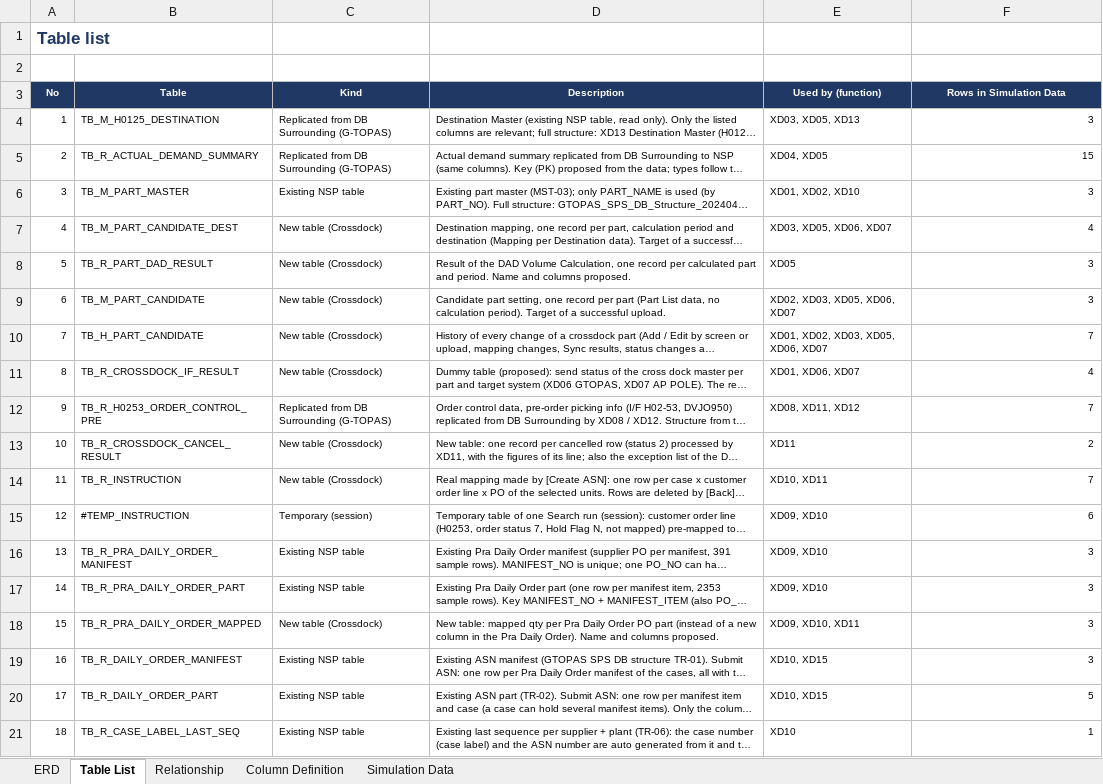
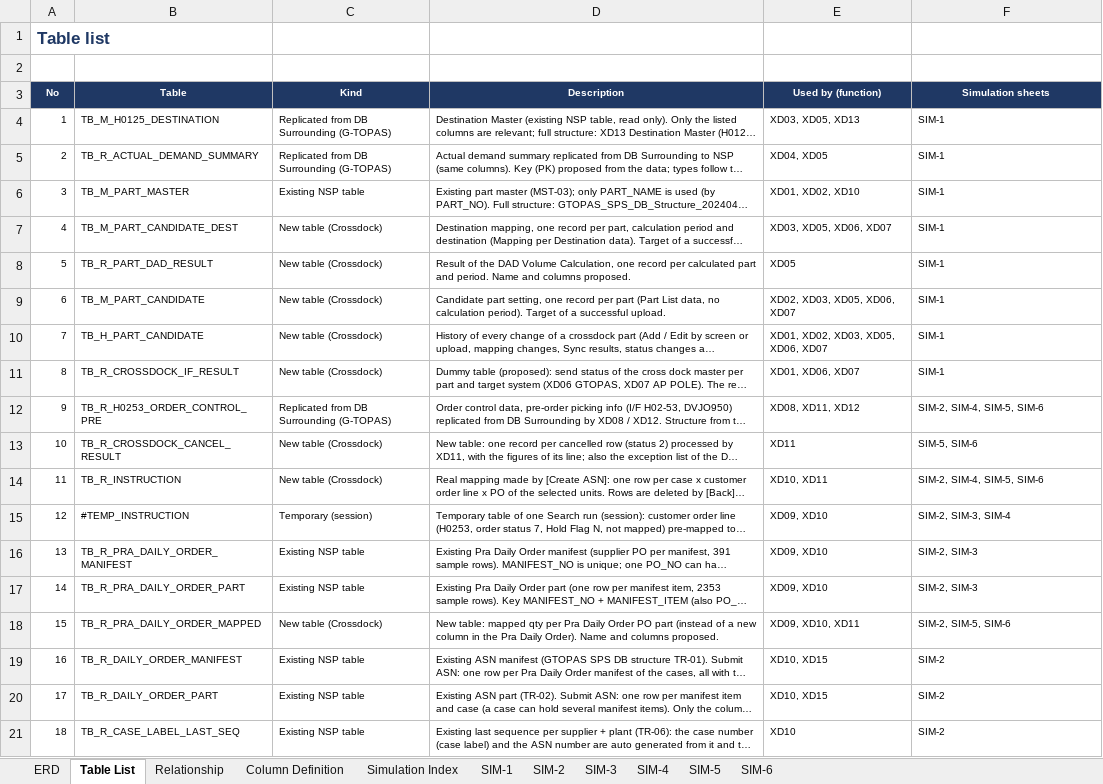
Before and after one commit to ivanrayhannn/crossdockpoc, an Excel workbook: deliverables/function_list_v2/erd/Crossdock_ERD.xlsx, sheet Table List, drawn as a sheet; long unchanged cells end in …; values as stored, in another font and other column widths than the file's, no borders; the diff names each change by its address in the sheet, - before the commit and + after, or states it on an @@ line.

```diff
--- a/deliverables/function_list_v2/erd/Crossdock_ERD.xlsx (sheet Table List)
+++ b/deliverables/function_list_v2/erd/Crossdock_ERD.xlsx (sheet Table List)
-sheet tab: Simulation Data
+sheet tab: Simulation Index
+sheet tab: SIM-1
+sheet tab: SIM-2
+sheet tab: SIM-3
+sheet tab: SIM-4
+sheet tab: SIM-5
+sheet tab: SIM-6
-F3: Rows in Simulation Data
+F3: Simulation sheets
-F4 (Simulation sheets): 3
+F4 (Simulation sheets): SIM-1
-F4:F21 alignment: right
+F4:F21 alignment: left
-F5 (Simulation sheets): 15
+F5 (Simulation sheets): SIM-1
-F6 (Simulation sheets): 3
+F6 (Simulation sheets): SIM-1
-F7 (Simulation sheets): 4
+F7 (Simulation sheets): SIM-1
-F8:F9 (Simulation sheets): 3
+F8:F9 (Simulation sheets): SIM-1
-F10 (Simulation sheets): 7
+F10 (Simulation sheets): SIM-1
-F11 (Simulation sheets): 4
+F11 (Simulation sheets): SIM-1
-F12 (Simulation sheets): 7
+F12 (Simulation sheets): SIM-2, SIM-4, SIM-5, SIM-6
-F13 (Simulation sheets): 2
+F13 (Simulation sheets): SIM-5, SIM-6
-F14 (Simulation sheets): 7
+F14 (Simulation sheets): SIM-2, SIM-4, SIM-5, SIM-6
-F15 (Simulation sheets): 6
+F15 (Simulation sheets): SIM-2, SIM-3, SIM-4
-F16:F17 (Simulation sheets): 3
+F16:F17 (Simulation sheets): SIM-2, SIM-3
-F18 (Simulation sheets): 3
+F18 (Simulation sheets): SIM-2, SIM-5, SIM-6
-F19 (Simulation sheets): 3
+F19 (Simulation sheets): SIM-2
-F20 (Simulation sheets): 5
+F20 (Simulation sheets): SIM-2
-F21 (Simulation sheets): 1
+F21 (Simulation sheets): SIM-2
```
Also changed, not shown: sheet ERD, sheet Simulation Index, charts or pictures, 6 other files.
